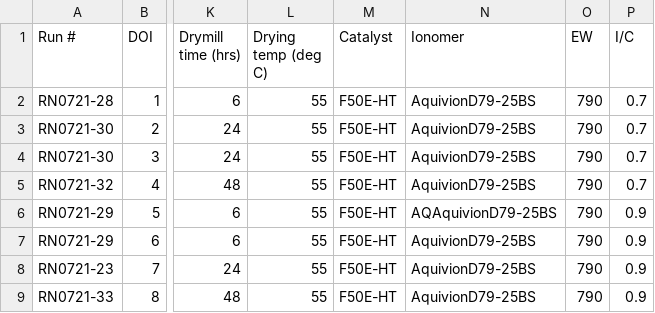
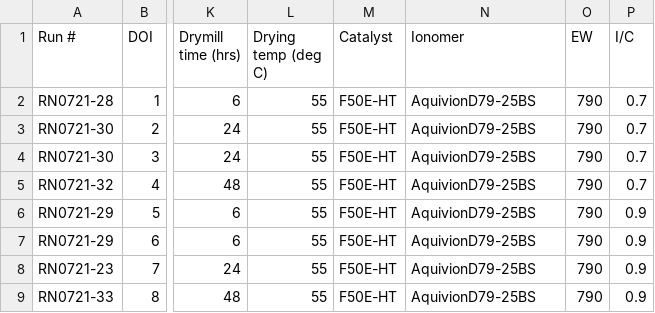
Before and after one commit to IEK-13/MatGraphAI, a CSV file: Mat2DevPlatform/Mat2DevAPI/data/FuelCellFabrication.csv, drawn as a sheet; only a part is shown, gaps mark what is left out; the diff names each change by its address in the sheet, - before the commit and + after, or states it on an @@ line.

```diff
--- a/Mat2DevPlatform/Mat2DevAPI/data/FuelCellFabrication.csv
+++ b/Mat2DevPlatform/Mat2DevAPI/data/FuelCellFabrication.csv
-N6 (Ionomer): AQAquivionD79-25BS
+N6 (Ionomer): AquivionD79-25BS
```
Also changed, not shown: 1 other file.
